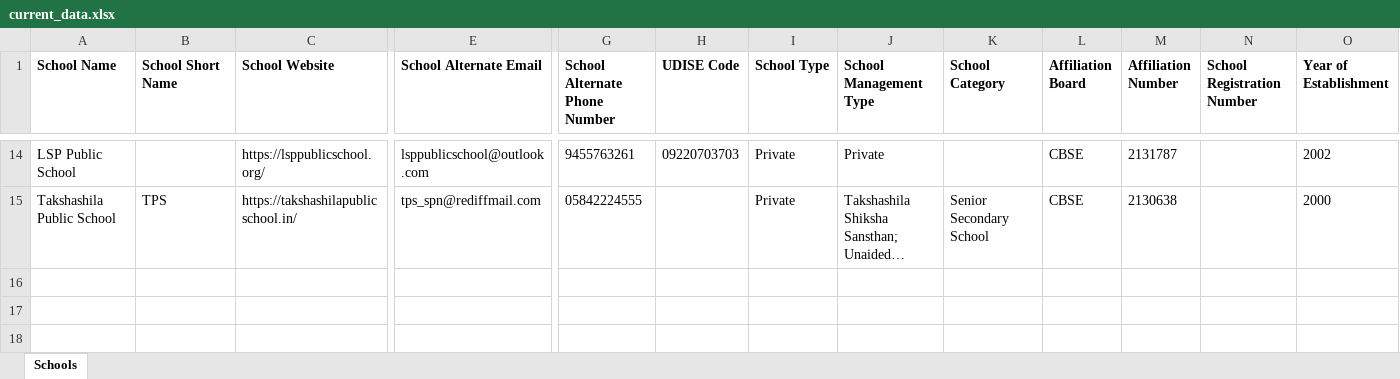
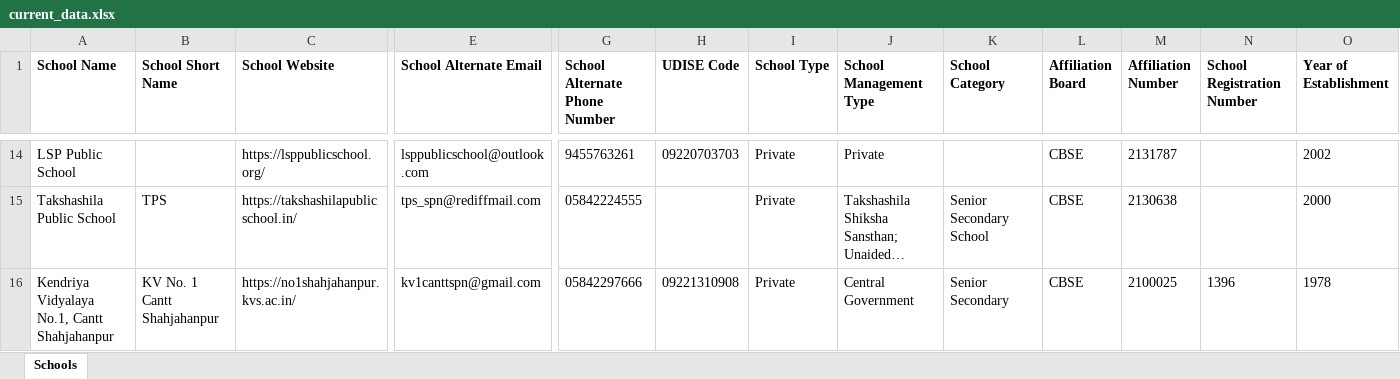
Before and after one commit to anandsagar6/School_Data_Scraper, an Excel workbook: Excel_Data/current_data.xlsx, sheet Schools, drawn as a sheet; only a part is shown, gaps mark what is left out; long unchanged cells end in …; values as stored, in another font and other column widths than the file's, no borders; rows hold the shown columns only; the diff names each change by its address in the sheet, - before the commit and + after, or states it on an @@ line.

Commit message:
school data: school saved in Shahjahanpur (rank 10/10)

```diff
--- a/Excel_Data/current_data.xlsx (sheet Schools)
+++ b/Excel_Data/current_data.xlsx (sheet Schools)
+row 16: Kendriya Vidyalaya No.1, Cantt Shahjahanpur | KV No. 1 Cantt Shahjahanpur | https://no1shahjahanpur.kvs.ac.in/ | kv1canttspn@gmail.com | 05842297666 | 09221310908 | Private | Central Government | Senior Secondary | CBSE | 2100025 | 1396 | 1978
```
Also changed, not shown: Excel_Data/master_data.xlsx, Temp_Data/Uttar_Pradesh_Shahjahanpur_temporary_schools.xlsx, 1 other file.
